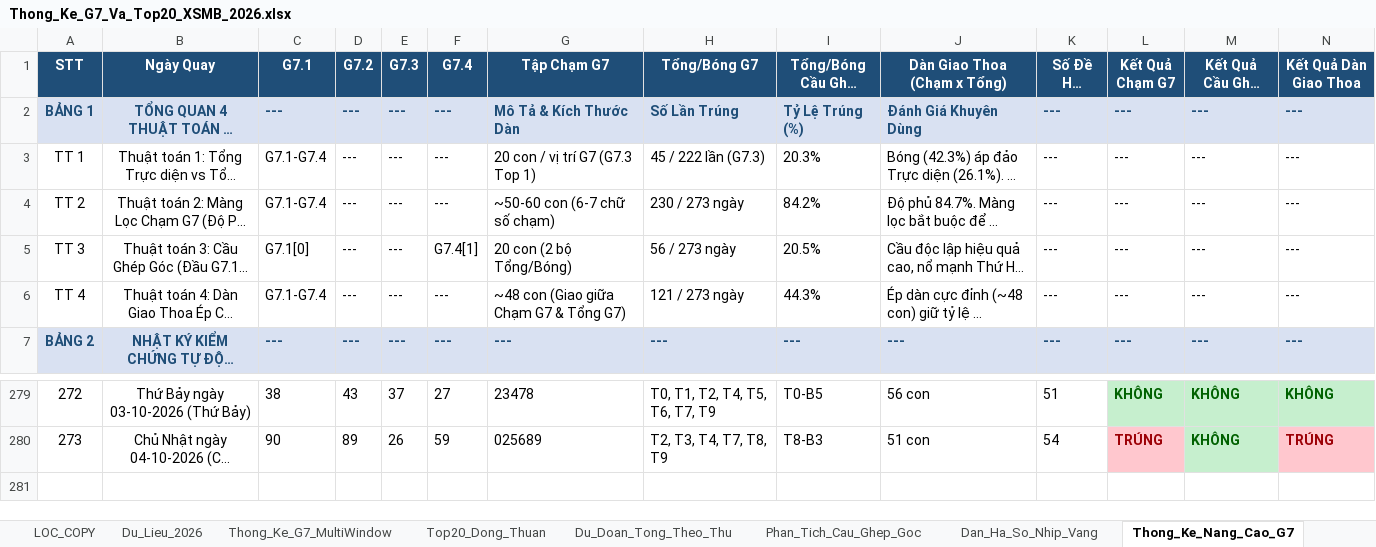
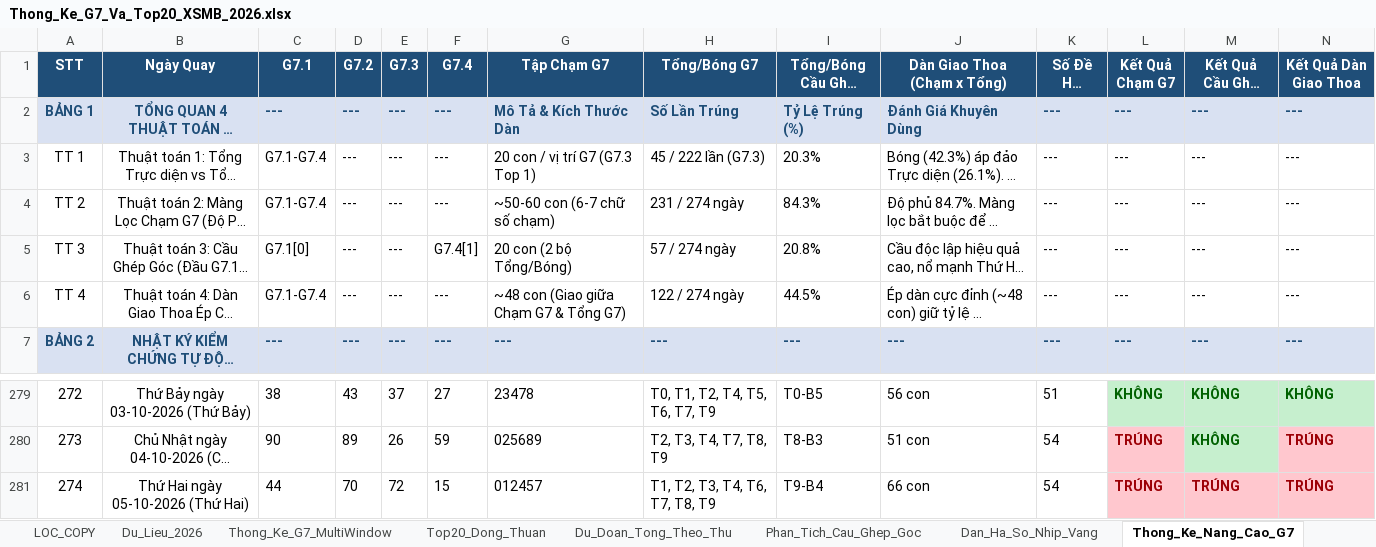
Before and after one commit to happiness2286-dot/logistic, an Excel workbook: Thong_Ke_G7_Va_Top20_XSMB_2026.xlsx, sheet Thong_Ke_Nang_Cao_G7, drawn as a sheet; only a part is shown, gaps mark what is left out; long unchanged cells end in …; values as stored, in another font and other column widths than the file's, no borders; rows hold the shown columns only; the diff names each change by its address in the sheet, - before the commit and + after, or states it on an @@ line.

```diff
--- a/Thong_Ke_G7_Va_Top20_XSMB_2026.xlsx (sheet Thong_Ke_Nang_Cao_G7)
+++ b/Thong_Ke_G7_Va_Top20_XSMB_2026.xlsx (sheet Thong_Ke_Nang_Cao_G7)
-H4 (Tổng/Bóng G7): 230 / 273 ngày
+H4 (Tổng/Bóng G7): 231 / 274 ngày
-I4 (Tổng/Bóng Cầu Ghép Góc): 84.2%
+I4 (Tổng/Bóng Cầu Ghép Góc): 84.3%
-H5 (Tổng/Bóng G7): 56 / 273 ngày
+H5 (Tổng/Bóng G7): 57 / 274 ngày
-I5 (Tổng/Bóng Cầu Ghép Góc): 20.5%
+I5 (Tổng/Bóng Cầu Ghép Góc): 20.8%
-H6 (Tổng/Bóng G7): 121 / 273 ngày
+H6 (Tổng/Bóng G7): 122 / 274 ngày
-I6 (Tổng/Bóng Cầu Ghép Góc): 44.3%
+I6 (Tổng/Bóng Cầu Ghép Góc): 44.5%
+row 281: 274 | Thứ Hai ngày 05-10-2026 (Thứ Hai) | 44 | 70 | 72 | 15 | 012457 | T1, T2, T3, T4, T6, T7, T8, T9 | T9-B4 | 66 con | 54 | TRÚNG | TRÚNG | TRÚNG
```
Also changed, not shown: sheet Lich_Su_Nuoi_Khung_3Ngay, sheet Top20_Dong_Thuan, sheet Dan_Ha_So_Nhip_Vang, sheet Du_Lieu_2026, sheet Thong_Ke_G7_MultiWindow, sheet Du_Doan_Tong_Theo_Thu, 2 more sheets, 8 other files.
